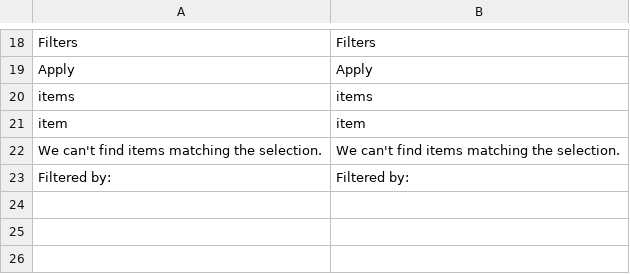
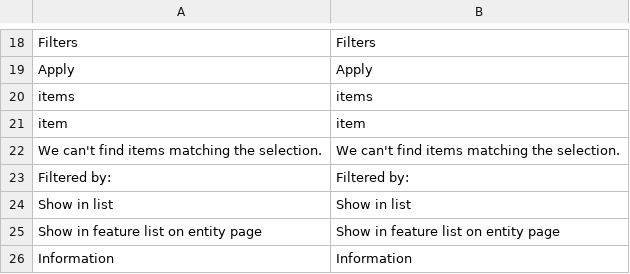
Before and after one commit to leafiny/cms, a CSV file: modules/Leafiny_Attribute/i18n/en_US.csv, drawn as a sheet; only a part is shown, gaps mark what is left out.

```diff
--- a/modules/Leafiny_Attribute/i18n/en_US.csv
+++ b/modules/Leafiny_Attribute/i18n/en_US.csv
@@ -23 +23,4 @@
 "Filtered by:","Filtered by:"
+"Show in list","Show in list"
+"Show in feature list on entity page","Show in feature list on entity page"
+"Information","Information"
```
Also changed, not shown: modules/Leafiny_Attribute/i18n/fr_FR.csv, 18 other files.
